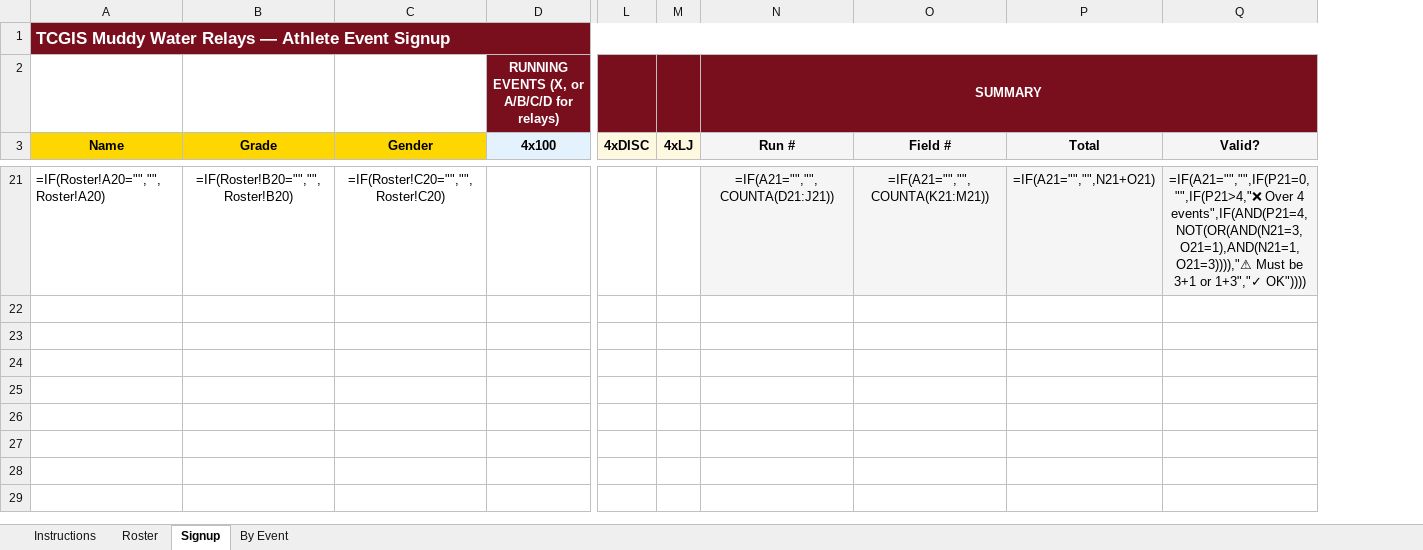
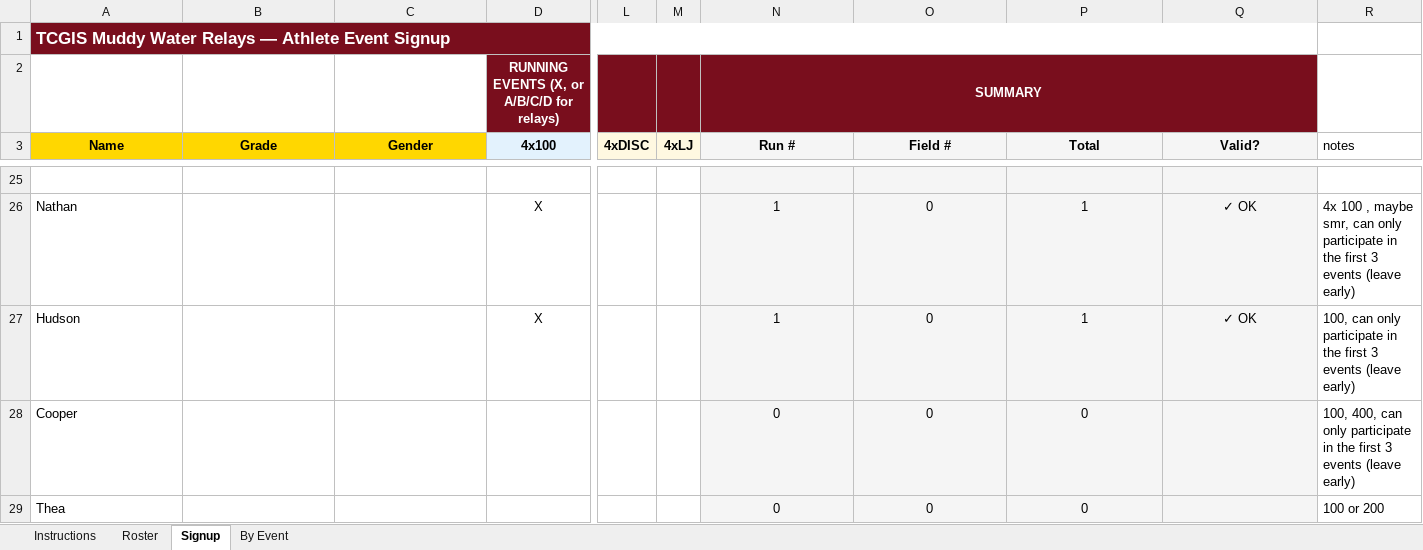
Before and after one commit to alwaysrun7/yhtrack-team-hub, an Excel workbook: TCGIS Muddy Water Relays signup-2026.xlsx, sheet Signup, drawn as a sheet; only a part is shown, gaps mark what is left out; values as stored, in another font and other column widths than the file's, no borders; formulas without a stored value are shown as written; charts and pictures and conditional formats not drawn; addresses are those after the commit; rows hold the shown columns only; the diff covers the shown part only; the diff names each change by its address in the sheet, - before the commit and + after, or states it on an @@ line.

```diff
--- a/TCGIS Muddy Water Relays signup-2026.xlsx (sheet Signup)
+++ b/TCGIS Muddy Water Relays signup-2026.xlsx (sheet Signup)
+column R (notes), empty
-row 25: =IF(Roster!A20="","",Roster!A20) | =IF(Roster!B20="","",Roster!B20) | =IF(Roster!C20="","",Roster!C20) |  |  |  | =IF(A21="","",COUNTA(D21:J21)) | =IF(A21="","",COUNTA(K21:M21)) | =IF(A21="","",N21+O21) | =IF(A21="","",IF(P21=0,"",IF(P21>4,"❌ Over 4 events",IF(AND(P21=4,NOT(OR(AND(N21=3,O21=1),AND(N21=1,O21=3)))),"⚠ Must be 3+1 or 1+3","✓ OK"))))
+row 25: (empty)
+row 26: Nathan |  |  | X |  |  | 1 | 0 | 1 | ✓ OK | 4x 100 , maybe smr, can only participate in the first 3 events (leave early)
+row 27: Hudson |  |  | X |  |  | 1 | 0 | 1 | ✓ OK | 100, can only participate in the first 3 events (leave early)
+row 28: Cooper |  |  |  |  |  | 0 | 0 | 0 |  | 100, 400, can only participate in the first 3 events (leave early)
+row 29: Thea |  |  |  |  |  | 0 | 0 | 0 |  | 100 or 200
```
Also changed, not shown: 21 added rows and 17 removed rows elsewhere in this sheet, sheet By Event, charts or pictures, Prior Lake meet signup-2026.xlsx, 22 other files.
